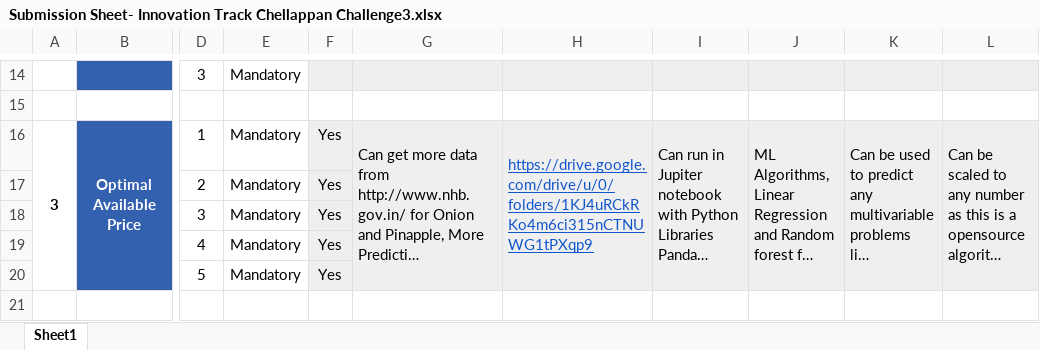
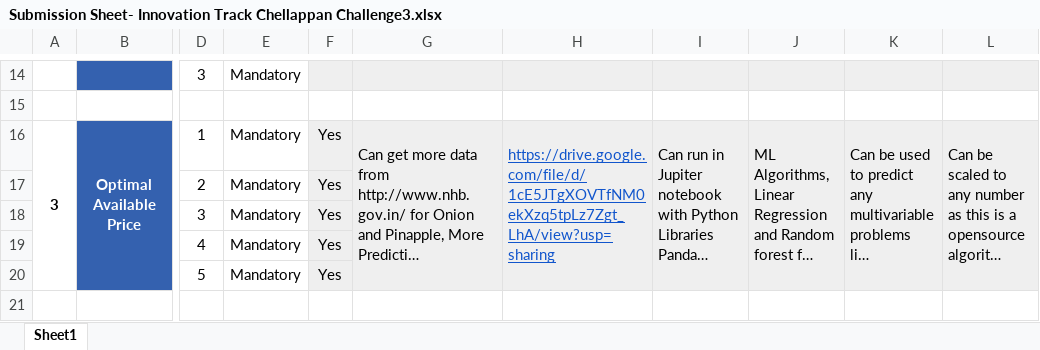
Before and after one commit to KwykOne/innovation-agri-hackathon, an Excel workbook: Sandhaiapp_Chellappan_Challenge3/Submission Sheet- Innovation Track Chellappan Challenge3.xlsx, sheet Sheet1, drawn as a sheet; only a part is shown, gaps mark what is left out; long unchanged cells end in …; values as stored, in another font and other column widths than the file's, no borders; conditional formats not drawn; the diff names each change by its address in the sheet, - before the commit and + after, or states it on an @@ line.

Commit message:
Updated Chellappan Challenge3 with Correct Video Link
Updated Submission Sheet- Innovation Track Chellappan Challenge3 with Correct Video Link

```diff
--- a/Sandhaiapp_Chellappan_Challenge3/Submission Sheet- Innovation Track Chellappan Challenge3.xlsx (sheet Sheet1)
+++ b/Sandhaiapp_Chellappan_Challenge3/Submission Sheet- Innovation Track Chellappan Challenge3.xlsx (sheet Sheet1)
-H16: https://drive.google.com/drive/u/0/folders/1KJ4uRCkRKo4m6ci315nCTNUWG1tPXqp9
+H16: https://drive.google.com/file/d/1cE5JTgXOVTfNM0ekXzq5tpLz7Zgt_LhA/view?usp=sharing
```
Also changed, not shown: 1 other file.
